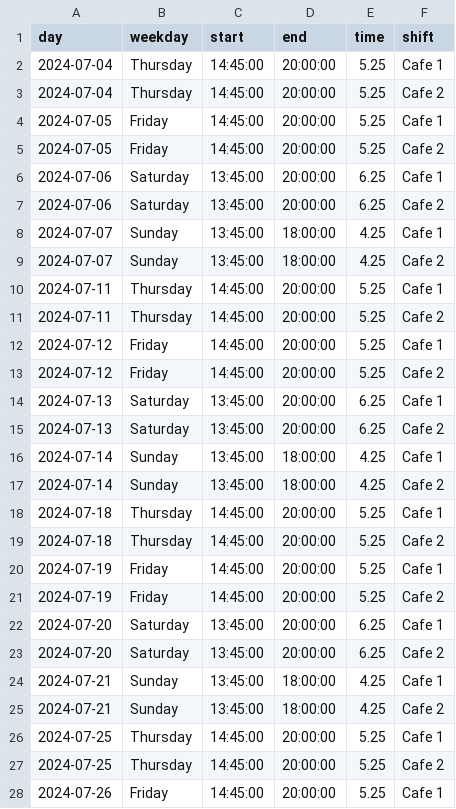
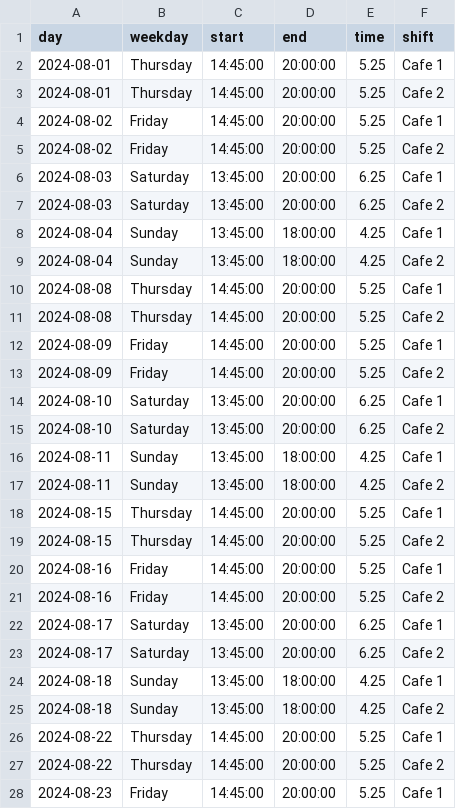
Before and after one commit to jhFabric/UltimateShiftPlanner, a CSV file: tmp/holo_shifts.csv, drawn as a sheet; only a part is shown; the diff covers the shown part only.

```diff
--- a/tmp/holo_shifts.csv
+++ b/tmp/holo_shifts.csv
@@ -1,28 +1,28 @@
 day,weekday,start,end,time,shift
-2024-07-04,Thursday,14:45:00,20:00:00,5.25,Cafe 1
-2024-07-04,Thursday,14:45:00,20:00:00,5.25,Cafe 2
-2024-07-05,Friday,14:45:00,20:00:00,5.25,Cafe 1
-2024-07-05,Friday,14:45:00,20:00:00,5.25,Cafe 2
-2024-07-06,Saturday,13:45:00,20:00:00,6.25,Cafe 1
-2024-07-06,Saturday,13:45:00,20:00:00,6.25,Cafe 2
-2024-07-07,Sunday,13:45:00,18:00:00,4.25,Cafe 1
-2024-07-07,Sunday,13:45:00,18:00:00,4.25,Cafe 2
-2024-07-11,Thursday,14:45:00,20:00:00,5.25,Cafe 1
-2024-07-11,Thursday,14:45:00,20:00:00,5.25,Cafe 2
-2024-07-12,Friday,14:45:00,20:00:00,5.25,Cafe 1
-2024-07-12,Friday,14:45:00,20:00:00,5.25,Cafe 2
-2024-07-13,Saturday,13:45:00,20:00:00,6.25,Cafe 1
-2024-07-13,Saturday,13:45:00,20:00:00,6.25,Cafe 2
-2024-07-14,Sunday,13:45:00,18:00:00,4.25,Cafe 1
-2024-07-14,Sunday,13:45:00,18:00:00,4.25,Cafe 2
-2024-07-18,Thursday,14:45:00,20:00:00,5.25,Cafe 1
-2024-07-18,Thursday,14:45:00,20:00:00,5.25,Cafe 2
-2024-07-19,Friday,14:45:00,20:00:00,5.25,Cafe 1
-2024-07-19,Friday,14:45:00,20:00:00,5.25,Cafe 2
-2024-07-20,Saturday,13:45:00,20:00:00,6.25,Cafe 1
-2024-07-20,Saturday,13:45:00,20:00:00,6.25,Cafe 2
-2024-07-21,Sunday,13:45:00,18:00:00,4.25,Cafe 1
-2024-07-21,Sunday,13:45:00,18:00:00,4.25,Cafe 2
-2024-07-25,Thursday,14:45:00,20:00:00,5.25,Cafe 1
-2024-07-25,Thursday,14:45:00,20:00:00,5.25,Cafe 2
-2024-07-26,Friday,14:45:00,20:00:00,5.25,Cafe 1
+2024-08-01,Thursday,14:45:00,20:00:00,5.25,Cafe 1
+2024-08-01,Thursday,14:45:00,20:00:00,5.25,Cafe 2
+2024-08-02,Friday,14:45:00,20:00:00,5.25,Cafe 1
+2024-08-02,Friday,14:45:00,20:00:00,5.25,Cafe 2
+2024-08-03,Saturday,13:45:00,20:00:00,6.25,Cafe 1
+2024-08-03,Saturday,13:45:00,20:00:00,6.25,Cafe 2
+2024-08-04,Sunday,13:45:00,18:00:00,4.25,Cafe 1
+2024-08-04,Sunday,13:45:00,18:00:00,4.25,Cafe 2
+2024-08-08,Thursday,14:45:00,20:00:00,5.25,Cafe 1
+2024-08-08,Thursday,14:45:00,20:00:00,5.25,Cafe 2
+2024-08-09,Friday,14:45:00,20:00:00,5.25,Cafe 1
+2024-08-09,Friday,14:45:00,20:00:00,5.25,Cafe 2
+2024-08-10,Saturday,13:45:00,20:00:00,6.25,Cafe 1
+2024-08-10,Saturday,13:45:00,20:00:00,6.25,Cafe 2
+2024-08-11,Sunday,13:45:00,18:00:00,4.25,Cafe 1
+2024-08-11,Sunday,13:45:00,18:00:00,4.25,Cafe 2
+2024-08-15,Thursday,14:45:00,20:00:00,5.25,Cafe 1
+2024-08-15,Thursday,14:45:00,20:00:00,5.25,Cafe 2
+2024-08-16,Friday,14:45:00,20:00:00,5.25,Cafe 1
+2024-08-16,Friday,14:45:00,20:00:00,5.25,Cafe 2
+2024-08-17,Saturday,13:45:00,20:00:00,6.25,Cafe 1
+2024-08-17,Saturday,13:45:00,20:00:00,6.25,Cafe 2
+2024-08-18,Sunday,13:45:00,18:00:00,4.25,Cafe 1
+2024-08-18,Sunday,13:45:00,18:00:00,4.25,Cafe 2
+2024-08-22,Thursday,14:45:00,20:00:00,5.25,Cafe 1
+2024-08-22,Thursday,14:45:00,20:00:00,5.25,Cafe 2
+2024-08-23,Friday,14:45:00,20:00:00,5.25,Cafe 1
```
Also changed, not shown: 6 added rows and 5 edited cells elsewhere in this file, output/free_employees.csv, tmp/Bersan_events.csv, 11 other files.
